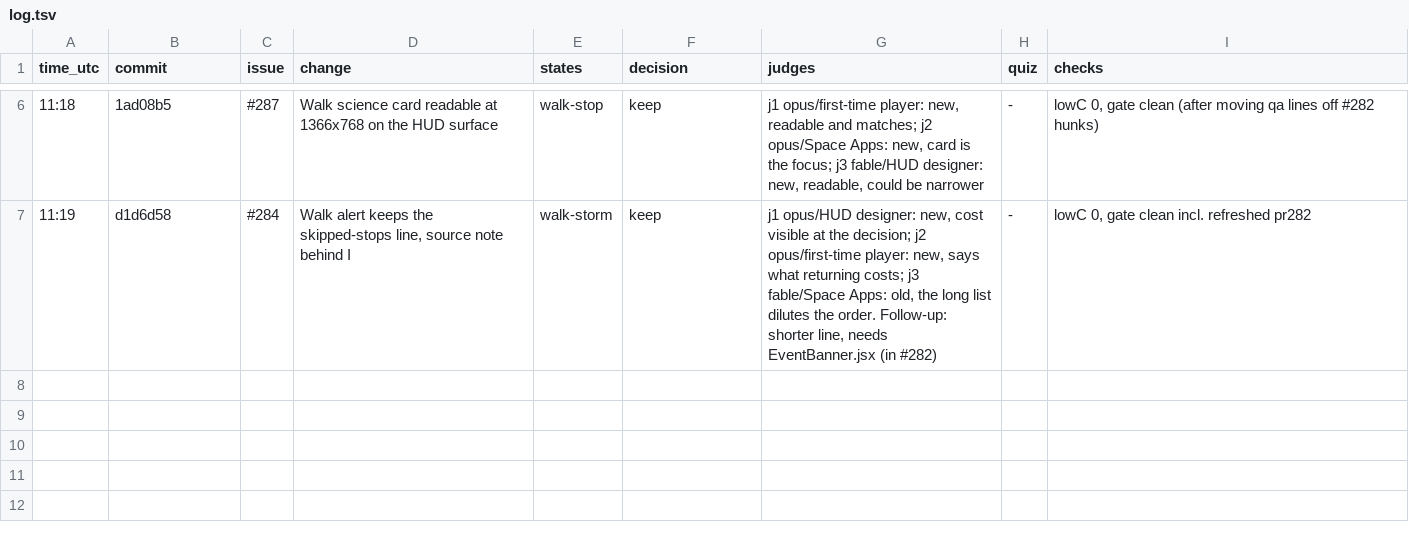
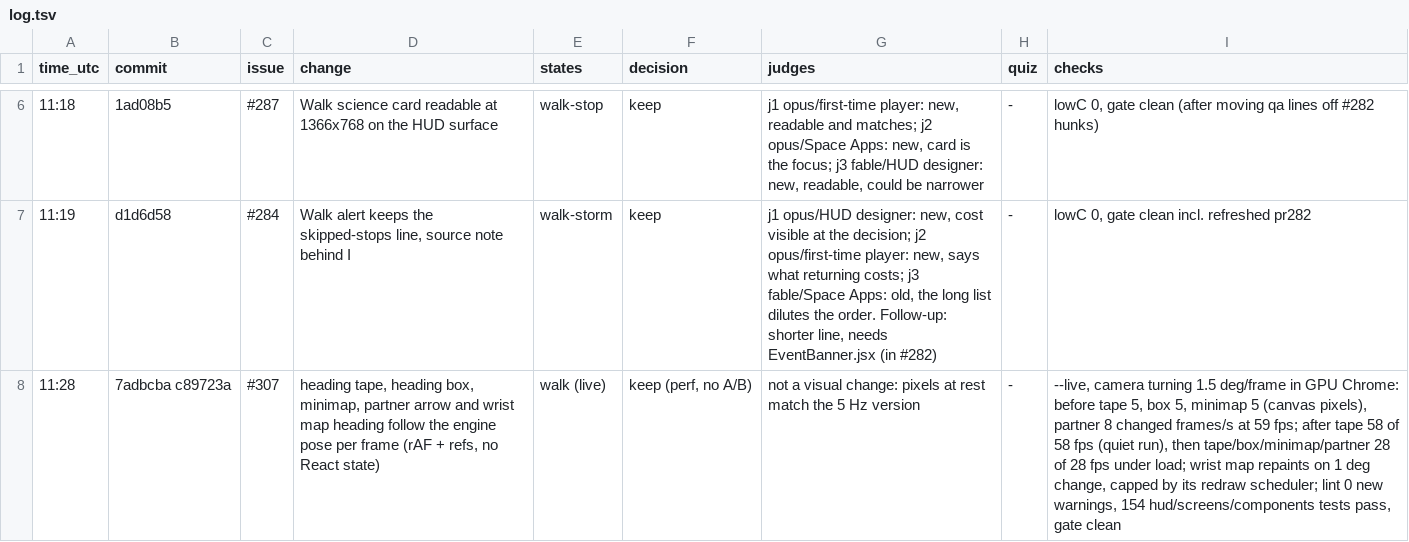
Before and after one commit to JVPresti/NasaSpaceApps-MartianMap, a TSV file: scripts/quality/log.tsv, drawn as a sheet; only a part is shown, gaps mark what is left out; the diff names each change by its address in the sheet, - before the commit and + after, or states it on an @@ line.

Commit message:
chore(qa): log the per-frame HUD measurement (#277)

```diff
--- a/scripts/quality/log.tsv
+++ b/scripts/quality/log.tsv
+row 8: 11:28 | 7adbcba c89723a | #307 | heading tape, heading box, minimap, partner arrow and wrist map heading follow the engine pose per frame (rAF + refs, no React state) | walk (live) | keep (perf, no A/B) | not a visual change: pixels at rest match the 5 Hz version | - | --live, camera turning 1.5 deg/frame in GPU Chrome: before tape 5, box 5, minimap 5 (canvas pixels), partner 8 changed frames/s at 59 fps; after tape 58 of 58 fps (quiet run), then tape/box/minimap/partner 28 of 28 fps under load; wrist map repaints on 1 deg change, capped by its redraw scheduler; lint 0 new warnings, 154 hud/screens/components tests pass, gate clean
```
